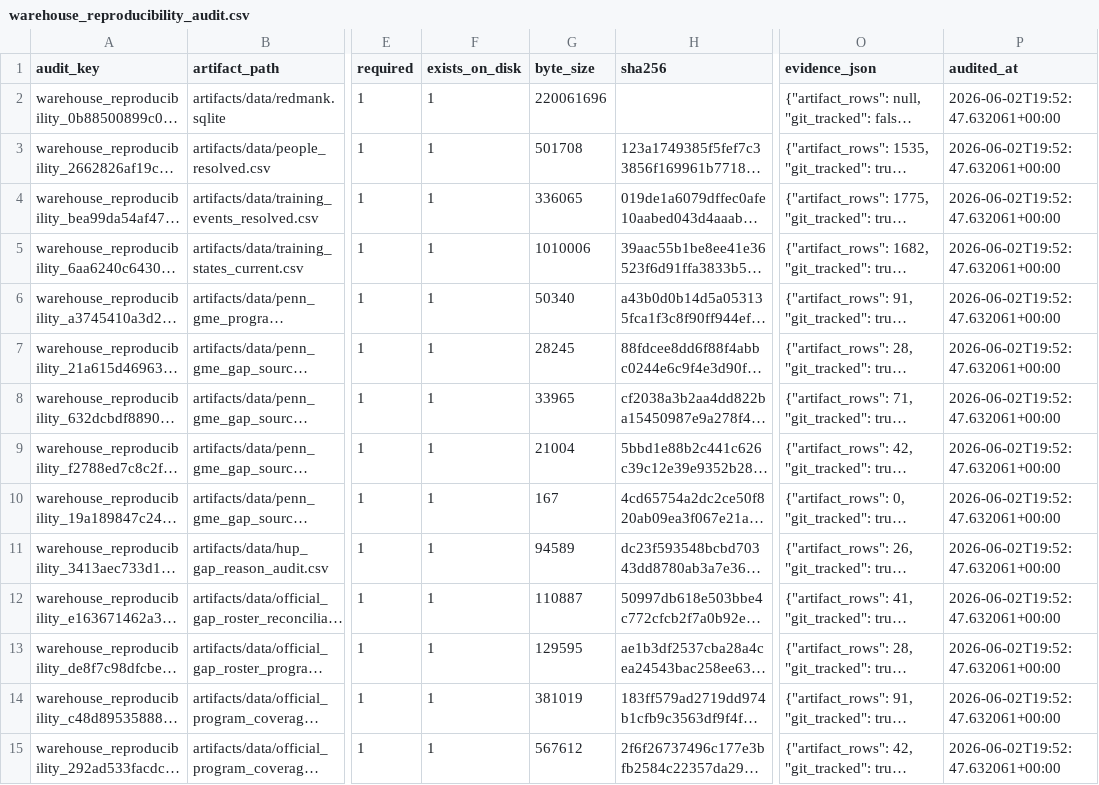
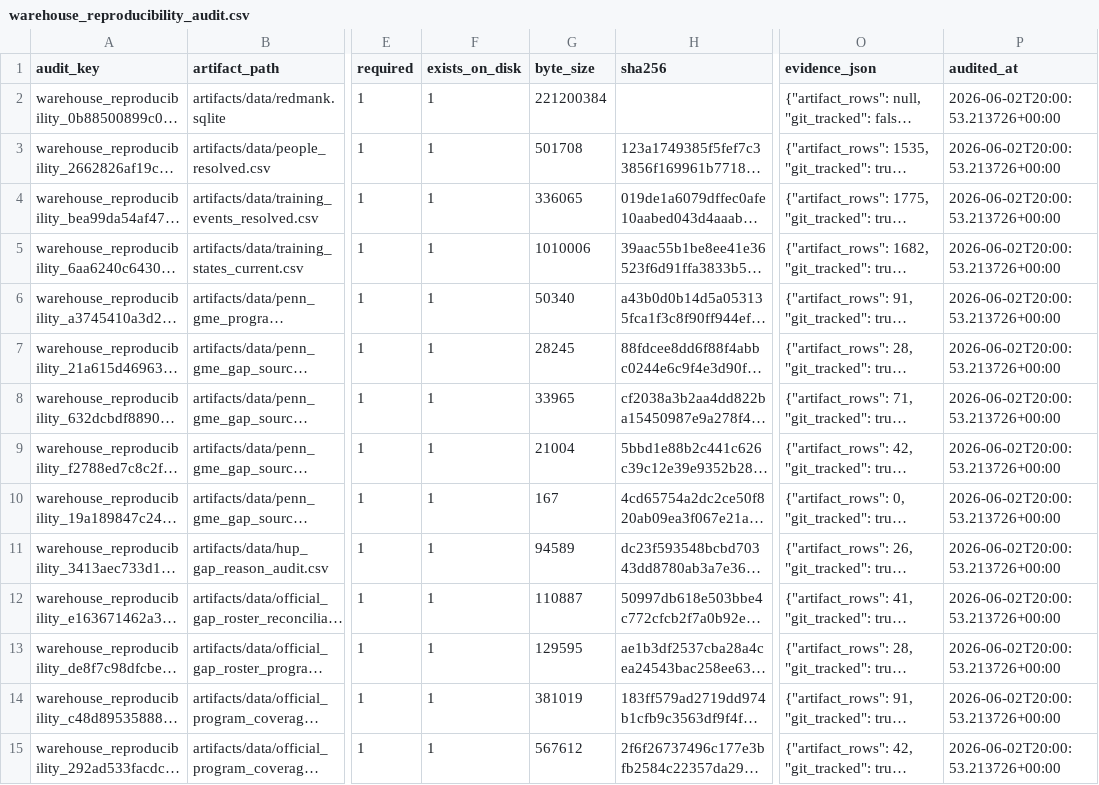
Before and after one commit to Tshah-95/redmank, a CSV file: artifacts/data/warehouse_reproducibility_audit.csv, drawn as a sheet; only a part is shown, gaps mark what is left out; long unchanged cells end in …; the diff covers the shown part only; the diff names each change by its address in the sheet, - before the commit and + after, or states it on an @@ line.

```diff
--- a/artifacts/data/warehouse_reproducibility_audit.csv
+++ b/artifacts/data/warehouse_reproducibility_audit.csv
-G2 (byte_size): 220061696
+G2 (byte_size): 221200384
-P2:P15 (audited_at): 2026-06-02T19:52:47.632061+00:00
+P2:P15 (audited_at): 2026-06-02T20:00:53.213726+00:00
```
Also changed, not shown: 4 added rows and 95 edited cells elsewhere in this file, 19 other files.
